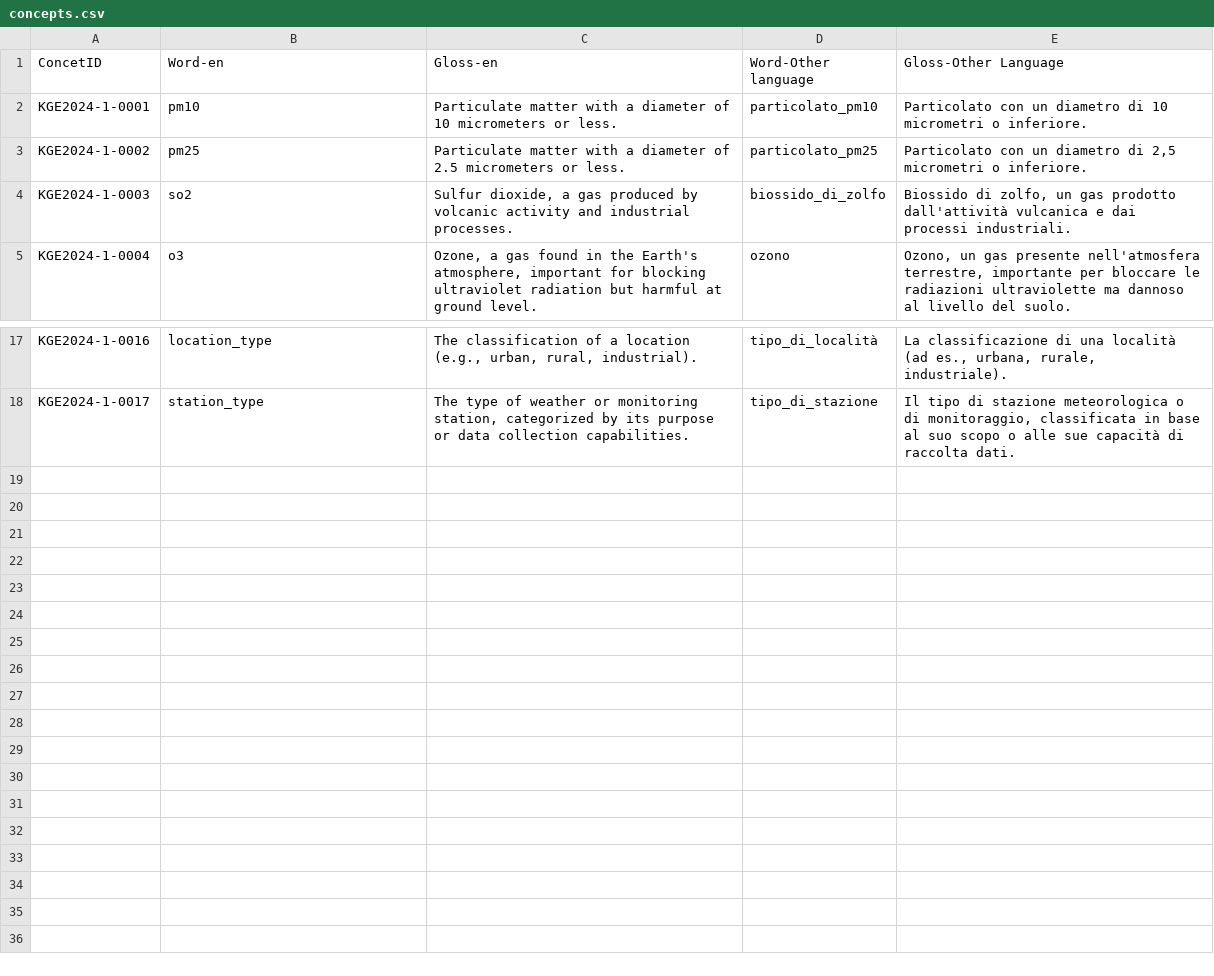
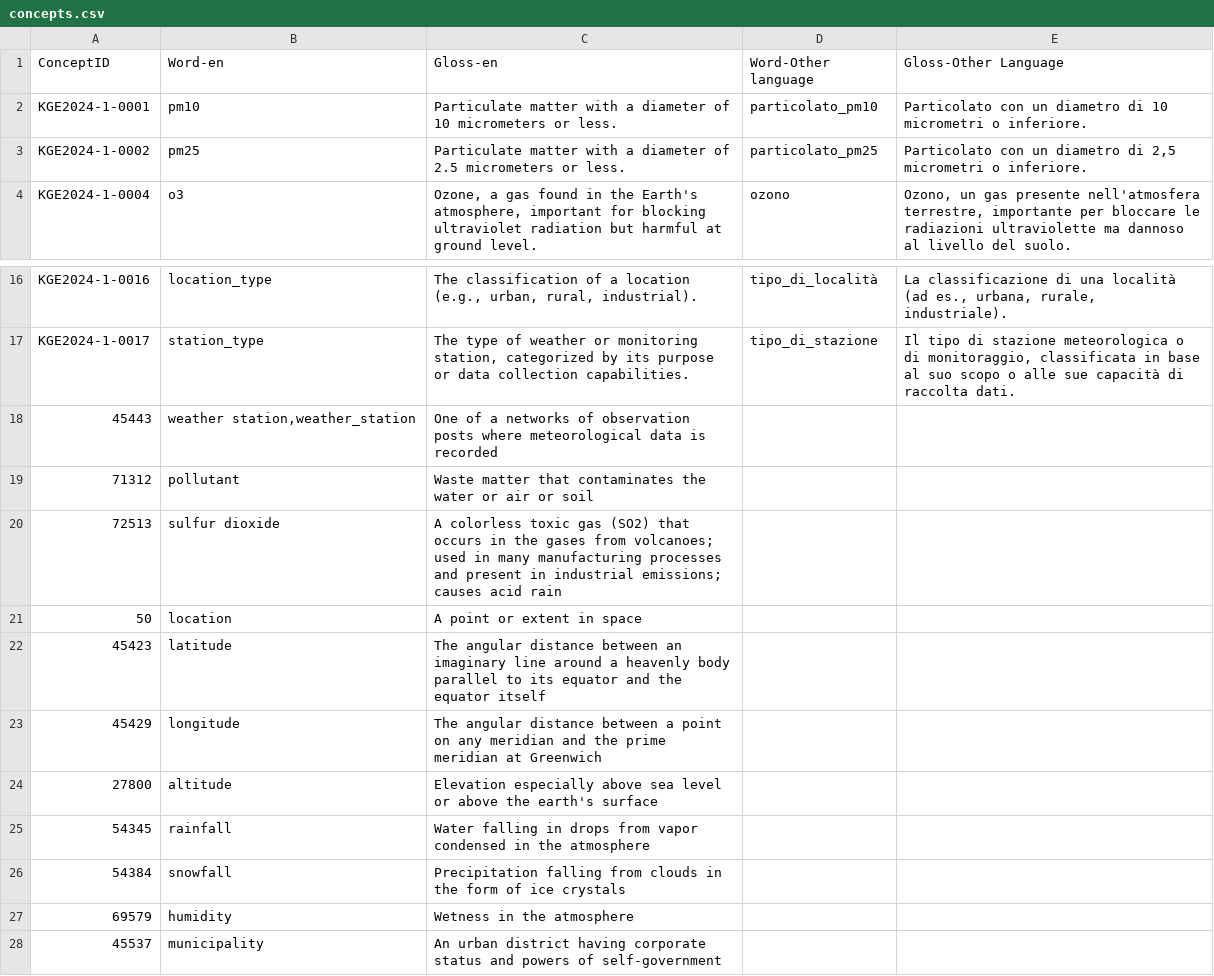
Before and after one commit to DeeJack/WeatherTrentino, a CSV file: Phase 3 - Language Definition/concepts.csv, drawn as a sheet; only a part is shown, gaps mark what is left out; removed rows and columns are numbered as before the commit, all else as after; the diff names each change by its address in the sheet, - before the commit and + after, or states it on an @@ line.

Commit message:
Language Definition completed

```diff
--- a/Phase 3 - Language Definition/concepts.csv
+++ b/Phase 3 - Language Definition/concepts.csv
-A1: ConcetID
+A1: ConceptID
-row 4: KGE2024-1-0003 | so2 | Sulfur dioxide, a gas produced by volcanic activity and industrial processes. | biossido_di_zolfo | Biossido di zolfo, un gas prodotto dall'attività vulcanica e dai processi industriali.
+row 18: 45443 | weather station,weather_station | One of a networks of observation posts where meteorological data is recorded
+row 19: 71312 | pollutant | Waste matter that contaminates the water or air or soil
+row 20: 72513 | sulfur dioxide | A colorless toxic gas (SO2) that occurs in the gases from volcanoes; used in many manufacturing processes and present in industrial emissions; causes acid rain
+row 21: 50 | location | A point or extent in space
+row 22: 45423 | latitude | The angular distance between an imaginary line around a heavenly body parallel to its equator and the equator itself
+row 23: 45429 | longitude | The angular distance between a point on any meridian and the prime meridian at Greenwich
+row 24: 27800 | altitude | Elevation especially above sea level or above the earth's surface
+row 25: 54345 | rainfall | Water falling in drops from vapor condensed in the atmosphere
+row 26: 54384 | snowfall | Precipitation falling from clouds in the form of ice crystals
+row 27: 69579 | humidity | Wetness in the atmosphere
+row 28: 45537 | municipality | An urban district having corporate status and powers of self-government
```
Also changed, not shown: 1 other file.
